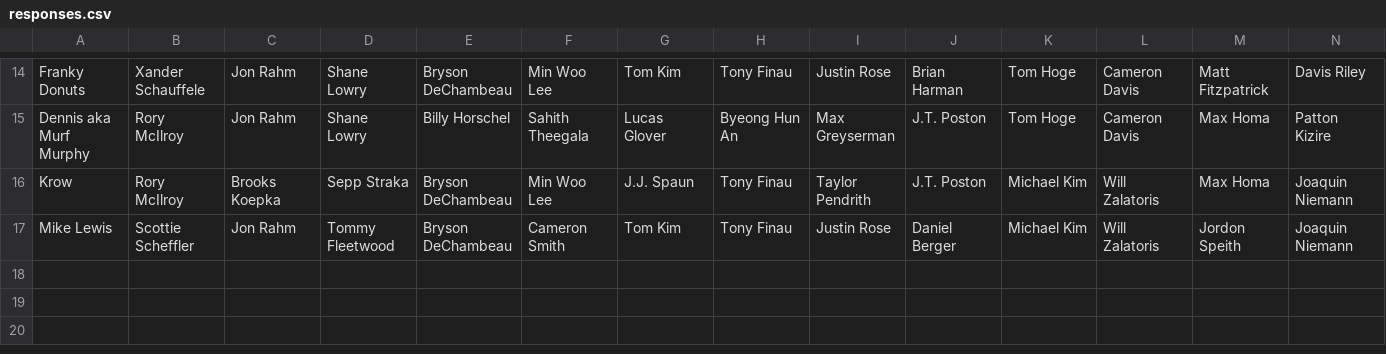
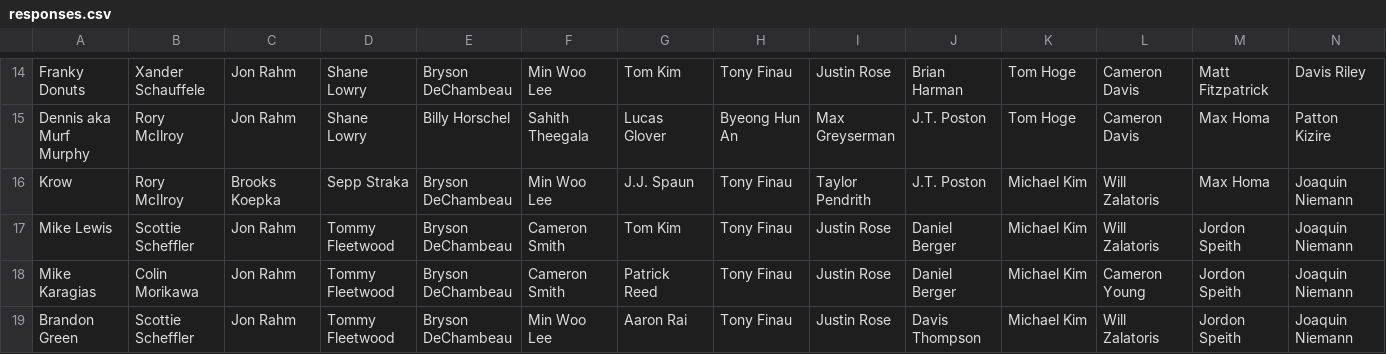
Before and after one commit to BKrowchuk/Masters-Picks2025, a CSV file: src/data/responses.csv, drawn as a sheet; only a part is shown, gaps mark what is left out; rows hold the shown columns only; the diff names each change by its address in the sheet, - before the commit and + after, or states it on an @@ line.

Commit message:
adding to the responses csv

```diff
--- a/src/data/responses.csv
+++ b/src/data/responses.csv
+row 18: Mike Karagias | Colin Morikawa | Jon Rahm | Tommy Fleetwood | Bryson DeChambeau | Cameron Smith | Patrick Reed | Tony Finau | Justin Rose | Daniel Berger | Michael Kim | Cameron Young | Jordon Speith | Joaquin Niemann
+row 19: Brandon Green | Scottie Scheffler | Jon Rahm | Tommy Fleetwood | Bryson DeChambeau | Min Woo Lee | Aaron Rai | Tony Finau | Justin Rose | Davis Thompson | Michael Kim | Will Zalatoris | Jordon Speith | Joaquin Niemann
```
